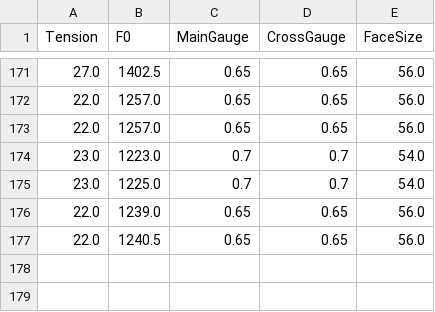
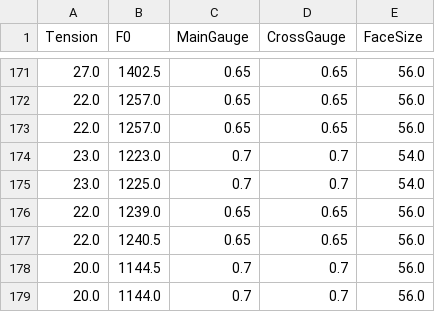
Before and after one commit to sugi-juku/get-tension, a CSV file: lrdata01_b.csv, drawn as a sheet; only a part is shown, gaps mark what is left out.

```diff
--- a/lrdata01_b.csv
+++ b/lrdata01_b.csv
@@ -177 +177,3 @@ Tension,F0,MainGauge,CrossGauge,FaceSize
 22.0,1240.5,0.65,0.65,56.0
+20.0,1144.5,0.7,0.7,56.0
+20.0,1144.0,0.7,0.7,56.0
```
Also changed, not shown: stdata_b.csv, 3 other files.
